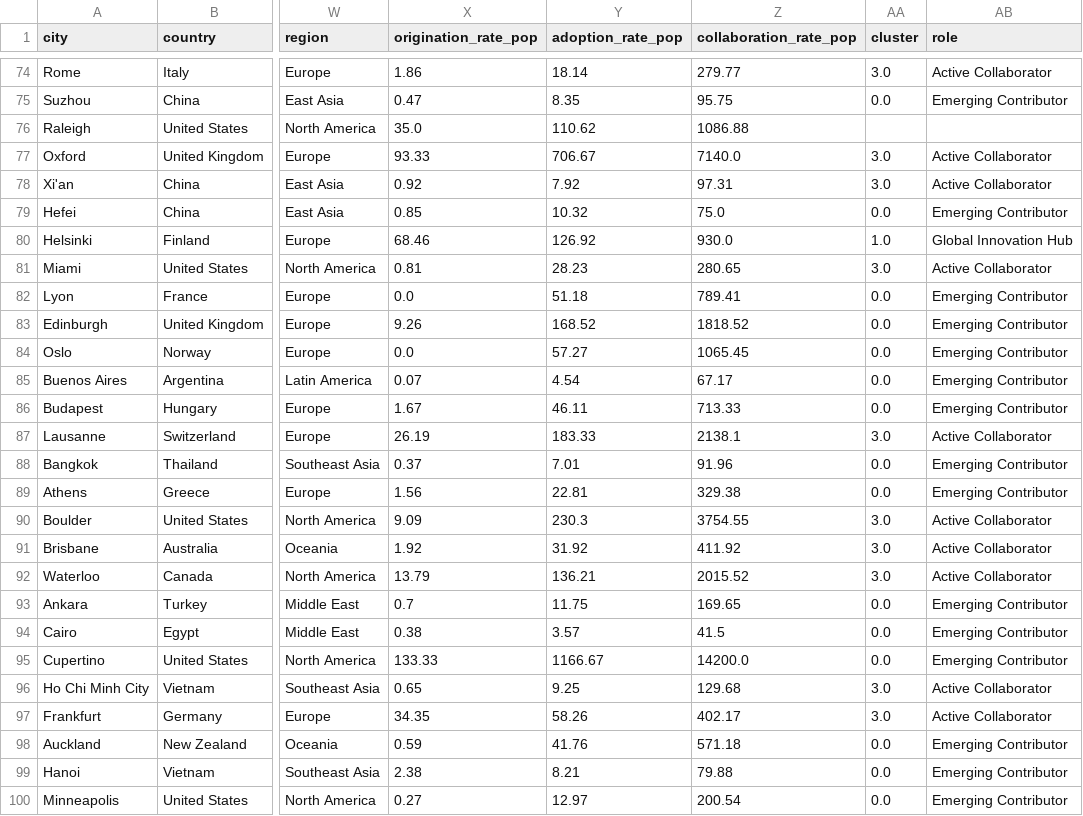
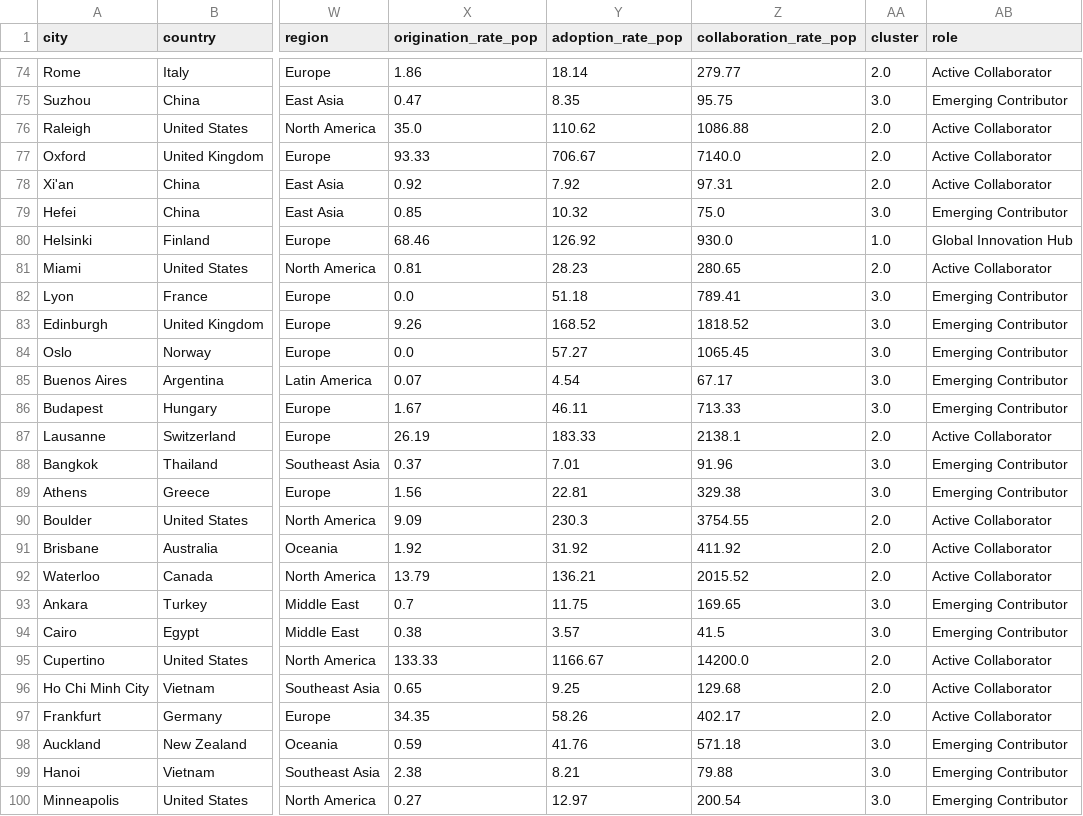
Before and after one commit to XINRUIQI/CASA0006-DSSS-Assessment, a CSV file: data/output/city_attributes.csv, drawn as a sheet; only a part is shown, gaps mark what is left out; the diff covers the shown part only; the diff names each change by its address in the sheet, - before the commit and + after, or states it on an @@ line.

```diff
--- a/data/output/city_attributes.csv
+++ b/data/output/city_attributes.csv
-AA74 (cluster): 3.0
+AA74 (cluster): 2.0
-AA75 (cluster): 0.0
+AA75 (cluster): 3.0
-AA76 (cluster): (empty)
+AA76 (cluster): 2.0
-AB76 (role): (empty)
+AB76 (role): Active Collaborator
-AA77:AA78 (cluster): 3.0
+AA77:AA78 (cluster): 2.0
-AA79 (cluster): 0.0
+AA79 (cluster): 3.0
-AA81 (cluster): 3.0
+AA81 (cluster): 2.0
-AA82:AA86 (cluster): 0.0
+AA82:AA86 (cluster): 3.0
-AA87 (cluster): 3.0
+AA87 (cluster): 2.0
-AA88:AA89 (cluster): 0.0
+AA88:AA89 (cluster): 3.0
-AA90:AA92 (cluster): 3.0
+AA90:AA92 (cluster): 2.0
-AA93:AA94 (cluster): 0.0
+AA93:AA94 (cluster): 3.0
-AA95 (cluster): 0.0
+AA95 (cluster): 2.0
-AB95 (role): Emerging Contributor
+AB95 (role): Active Collaborator
-AA96:AA97 (cluster): 3.0
+AA96:AA97 (cluster): 2.0
-AA98:AA100 (cluster): 0.0
+AA98:AA100 (cluster): 3.0
```
Also changed, not shown: 100 edited cells elsewhere in this file, 7 other files.
